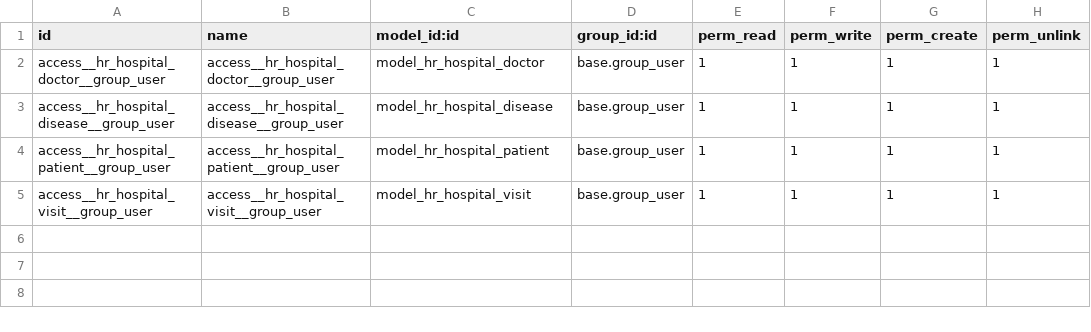
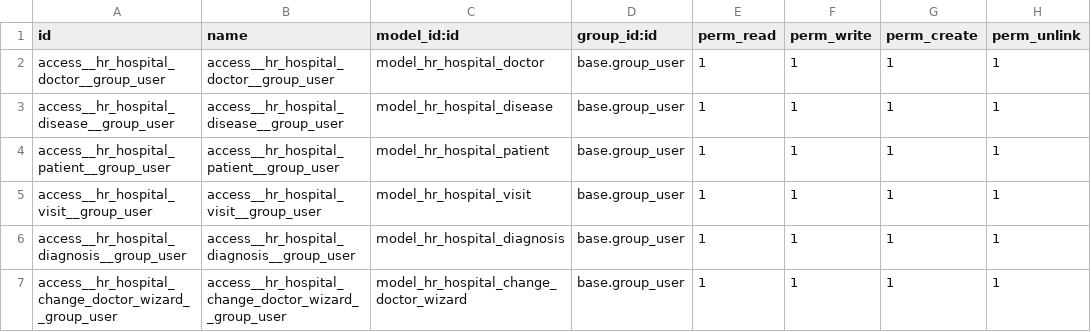
Before and after one commit to UsovDmytro/hr_hospital, a CSV file: security/ir.model.access.csv, drawn as a sheet.

```diff
--- a/security/ir.model.access.csv
+++ b/security/ir.model.access.csv
@@ -5 +5,3 @@ access__hr_hospital_patient__group_user,access__hr_hospital_patient__group_user,
 access__hr_hospital_visit__group_user,access__hr_hospital_visit__group_user,model_hr_hospital_visit,base.group_user,1,1,1,1
+access__hr_hospital_diagnosis__group_user,access__hr_hospital_diagnosis__group_user,model_hr_hospital_diagnosis,base.group_user,1,1,1,1
+access__hr_hospital_change_doctor_wizard__group_user,access__hr_hospital_change_doctor_wizard__group_user,model_hr_hospital_change_doctor_wizard,base.group_user,1,1,1,1
```
Also changed, not shown: 20 other files.
